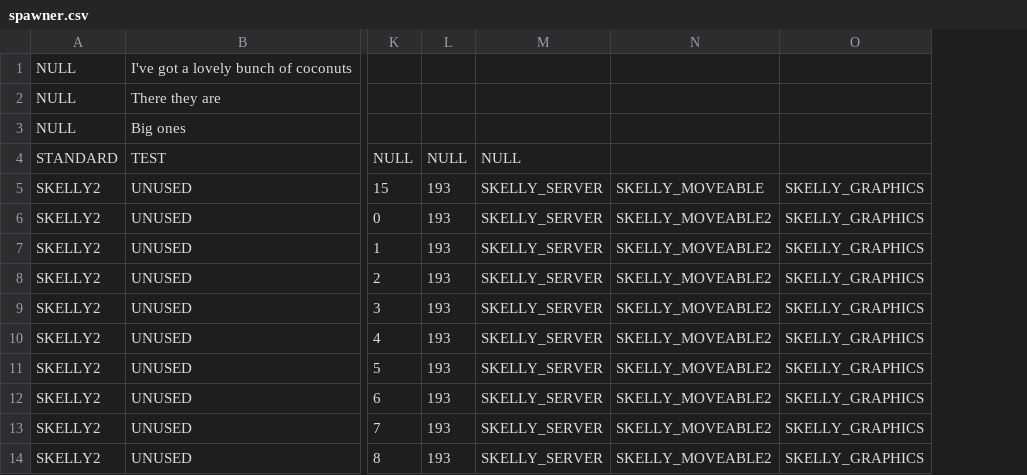
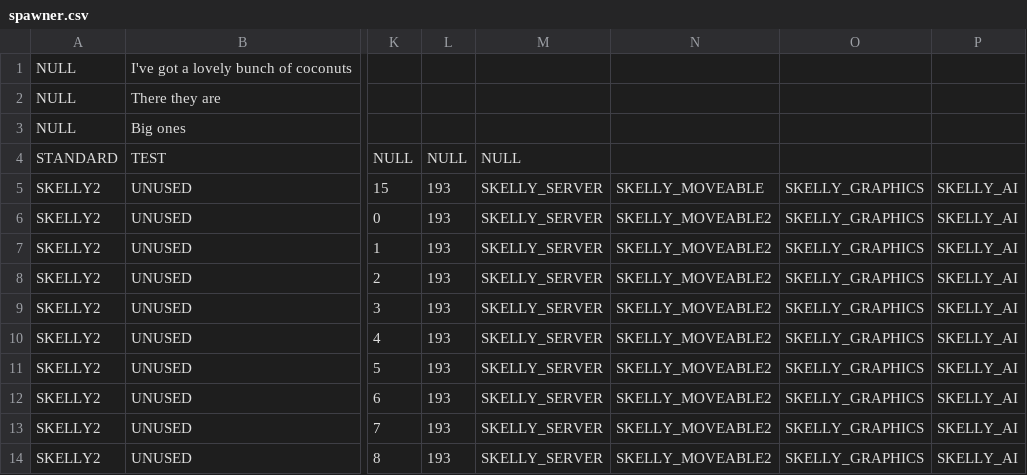
Before and after one commit to BostonBrooks/Spaghetti_Graveyard_Zero_2026, a CSV file: games/game0/maps/systems_test/entity_spawner/spawner.csv, drawn as a sheet; only a part is shown, gaps mark what is left out; the diff names each change by its address in the sheet, - before the commit and + after, or states it on an @@ line.

Commit message:
bbAI_System_update(&home.ECS.AI_system); working. I need to make the system work within the core.

```diff
--- a/games/game0/maps/systems_test/entity_spawner/spawner.csv
+++ b/games/game0/maps/systems_test/entity_spawner/spawner.csv
+column P, rows 5-14: all SKELLY_AI
```
Also changed, not shown: 7 other files.
